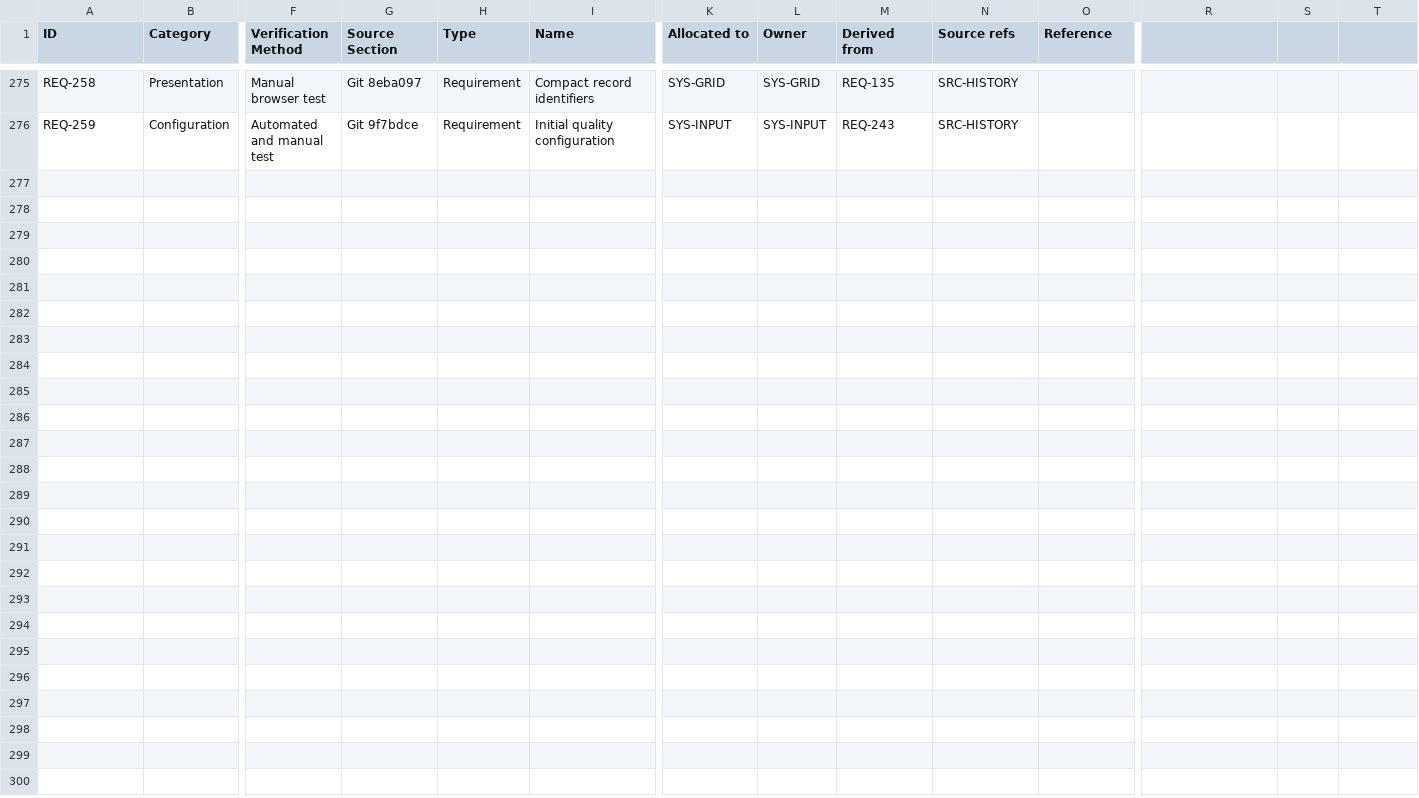
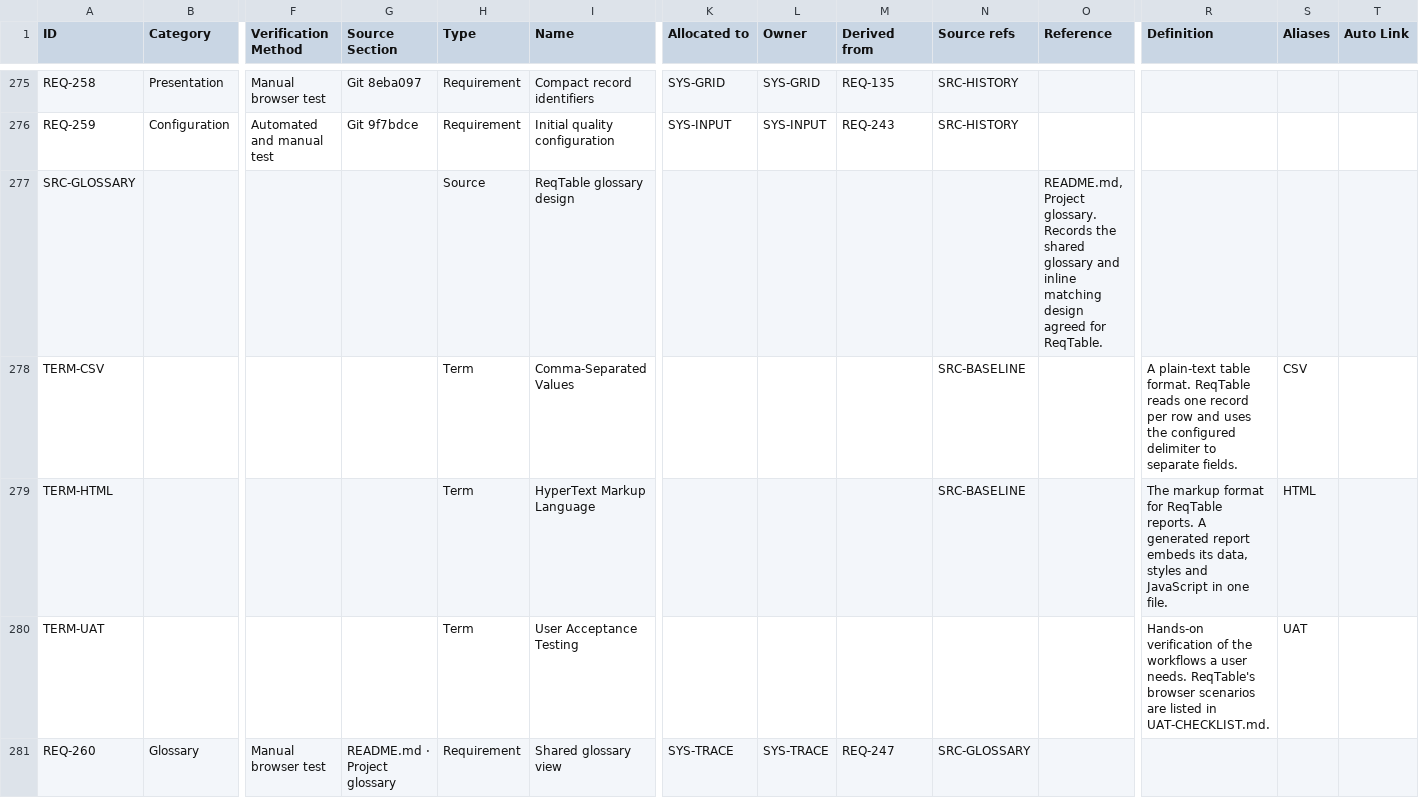
Before and after one commit to patrick984/reqtable, a CSV file: requirements-uat.csv, drawn as a sheet; only a part is shown, gaps mark what is left out; rows hold the shown columns only; the diff covers the shown part only; the diff names each change by its address in the sheet, - before the commit and + after, or states it on an @@ line.

Commit message:
Add shared glossary and inline definitions

```diff
--- a/requirements-uat.csv
+++ b/requirements-uat.csv
-R1: (empty)
+R1: Definition
-S1: (empty)
+S1: Aliases
-T1: (empty)
+T1: Auto Link
+row 277: SRC-GLOSSARY |  |  |  | Source | ReqTable glossary design |  |  |  |  | README.md, Project glossary. Records the shared glossary and inline matching design agreed for ReqTable.
+row 278: TERM-CSV |  |  |  | Term | Comma-Separated Values |  |  |  | SRC-BASELINE |  | A plain-text table format. ReqTable reads one record per row and uses the configured delimiter to separate fields. | CSV
+row 279: TERM-HTML |  |  |  | Term | HyperText Markup Language |  |  |  | SRC-BASELINE |  | The markup format for ReqTable reports. A generated report embeds its data, styles and JavaScript in one file. | HTML
+row 280: TERM-UAT |  |  |  | Term | User Acceptance Testing |  |  |  |  |  | Hands-on verification of the workflows a user needs. ReqTable's browser scenarios are listed in UAT-CHECKLIST.md. | UAT
+row 281: REQ-260 | Glossary | Manual browser test | README.md · Project glossary | Requirement | Shared glossary view | SYS-TRACE | SYS-TRACE | REQ-247 | SRC-GLOSSARY
```
Also changed, not shown: 5 added rows elsewhere in this file, 7 other files.
